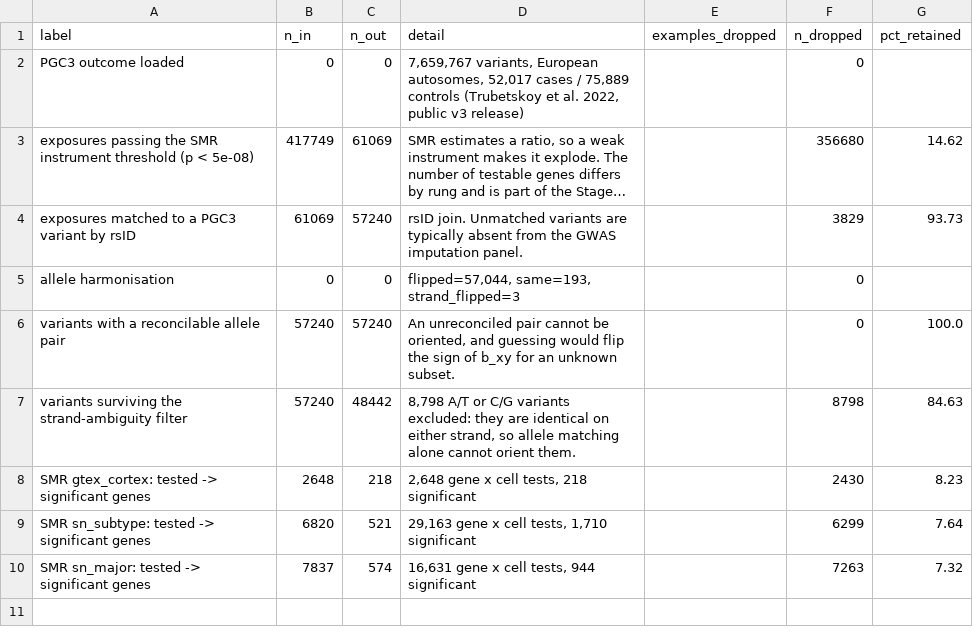
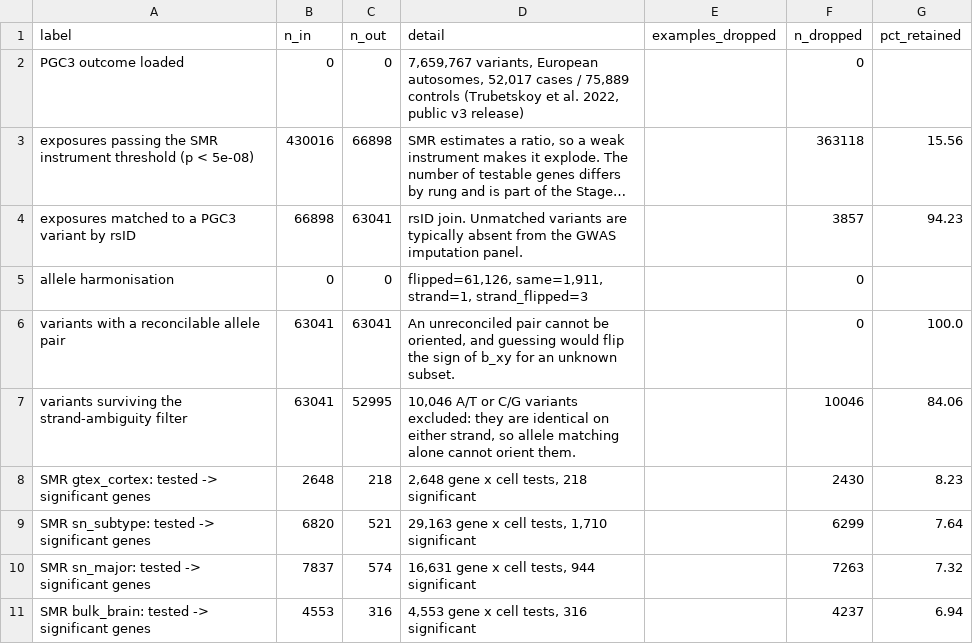
Before and after one commit to itsslightning/missing-regulation-ladder, a CSV file: logs/s13_smr.csv, drawn as a sheet; long unchanged cells end in …; the diff names each change by its address in the sheet, - before the commit and + after, or states it on an @@ line.

Commit message:
Stage 2 complete: locus explanation, druggability, and the CHRM4 answer
Of 184 genome-wide significant SCZ loci, the share with a causal eQTL
explanation by SMR:

  GTEx cortex   bulk    N=  205   19 loci (10.3%)   2,648 testable genes
  PsychENCODE   bulk    N= 1387   27 loci (14.7%)   4,553
  SingleBrain   snRNA   N=  983   59 loci (32.1%)   7,837
  SingleBrain   snRNA   N=  983   56 loci (30.4%)   6,820  (28 subtypes)

41 loci gain an explanation only in single-nucleus data; 5 only in bulk.
Single-nucleus roughly doubles the share against the best bulk study while
using 29% FEWER donors.

This refines Stage 1 rather than repeating it. Stage 1 found the constrained-
gene GAP is flat with donor count. Stage 2's outcome is absolute locus counts,
and there donors do help: +42% within bulk for 6.8x donors, against +119%
across assay for 0.71x donors. Both are real and not in conflict -- more donors
raise the overall detection level so more genes clear the instrument threshold,
but they do not close the constrained-gene deficit specifically. The SMR
significance RATE is near-constant across rungs (6.9-8.2%), which locates the
gain exactly: single-nucleus data does not make eQTLs more likely to be causal,
it makes more genes testable at all.

Druggability splits by where the causal link is visible. 516 genes are
single-nucleus-only, of which 175 are small-molecule tractable and 24 are at
Phase 1 or beyond -- including the calcium channel family that has been a
schizophrenia target class for a decade (CACNA1C, CACNA1D, CACNA1I, CACNB2),
plus GRIA4, SCN1A, SCN3A, KCNB1, KCNQ5, ERBB4. Tractability rates are near
identical across groups (~32-34%), the right sanity check: single-nucleus data
is not enriching for druggable genes, it is finding more genes at the same rate.

The CHRM4 callback returns an informative NEGATIVE and it is reported as one.
No muscarinic receptor reaches SMR significance at any rung; only SLC5A7 does,
in bulk only. CHRM4 has zero detectable cis-eQTLs anywhere in this analysis --
yet it sits in the constrained case set of this very study (LOEUF 0.265, decile
0, pLI 0.974), is well expressed in cortex at 11.14 TPM so its invisibility is
not a low-expression artefact, and is an approved drug target since 2024.

CHRM4 is the project's thesis in one gene: an eQTL-based target discovery
pipeline would never have surfaced it through regulatory evidence. It lives in
the residual ~40% of the gap that no assay and no resolution closes.

```diff
--- a/logs/s13_smr.csv
+++ b/logs/s13_smr.csv
-B3 (n_in): 417749
+B3 (n_in): 430016
-C3 (n_out): 61069
+C3 (n_out): 66898
-F3 (n_dropped): 356680
+F3 (n_dropped): 363118
-G3 (pct_retained): 14.62
+G3 (pct_retained): 15.56
-B4 (n_in): 61069
+B4 (n_in): 66898
-C4 (n_out): 57240
+C4 (n_out): 63041
-F4 (n_dropped): 3829
+F4 (n_dropped): 3857
-G4 (pct_retained): 93.73
+G4 (pct_retained): 94.23
-D5 (detail): flipped=57,044, same=193, strand_flipped=3
+D5 (detail): flipped=61,126, same=1,911, strand=1, strand_flipped=3
-B6:B7 (n_in): 57240
+B6:B7 (n_in): 63041
-C6 (n_out): 57240
+C6 (n_out): 63041
-C7 (n_out): 48442
+C7 (n_out): 52995
-D7 (detail): 8,798 A/T or…
+D7 (detail): 10,046 A/T or…
-F7 (n_dropped): 8798
+F7 (n_dropped): 10046
-G7 (pct_retained): 84.63
+G7 (pct_retained): 84.06
+row 11: SMR bulk_brain: tested -> significant genes | 4553 | 316 | 4,553 gene x cell tests, 316 significant |  | 4237 | 6.94
```
Also changed, not shown: logs/s12_smr_exposures.csv, 17 other files.
